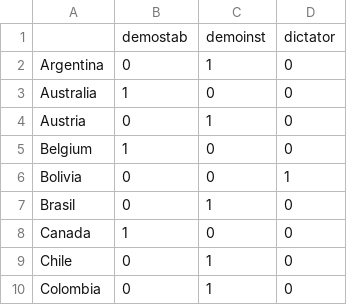
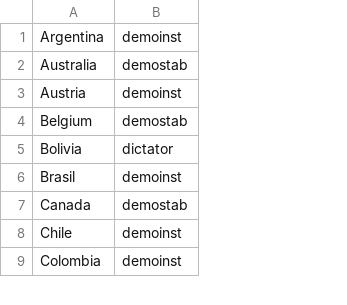
Before and after one commit to ecamenen/rgcca, a TSV file: response.tsv, drawn as a sheet; only a part is shown; removed rows and columns are numbered as before the commit, all else as after; the diff names each change by its address in the sheet, - before the commit and + after, or states it on an @@ line.

Commit message:
Loading response, printing variable space

```diff
--- a/response.tsv
+++ b/response.tsv
-column B, rows 2-10: 0 | 1 | 0 | 1 | 0 | 0 | 1 | 0 | 0
-column C, rows 2-10: 1 | 0 | 1 | 0 | 0 | 1 | 0 | 1 | 1
-column D, rows 2-10: 0 | 0 | 0 | 0 | 1 | 0 | 0 | 0 | 0
+column B, rows 1-9: demoinst | demostab | demoinst | demostab | dictator | demoinst | demostab | demoinst | demoinst
-row 1:  | demostab | demoinst | dictator
```
Also changed, not shown: 2 other files.
